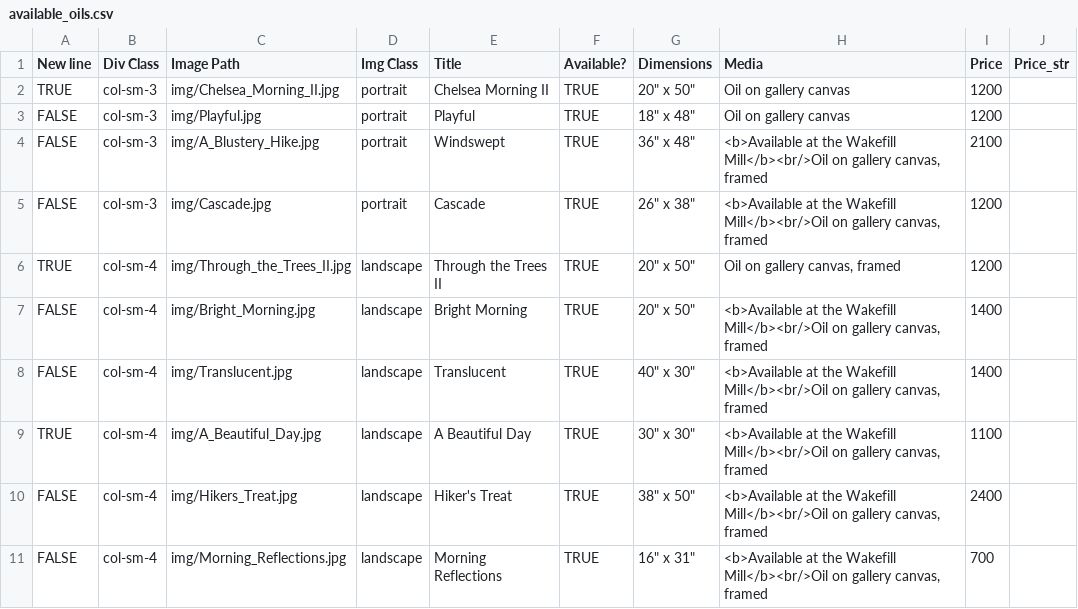
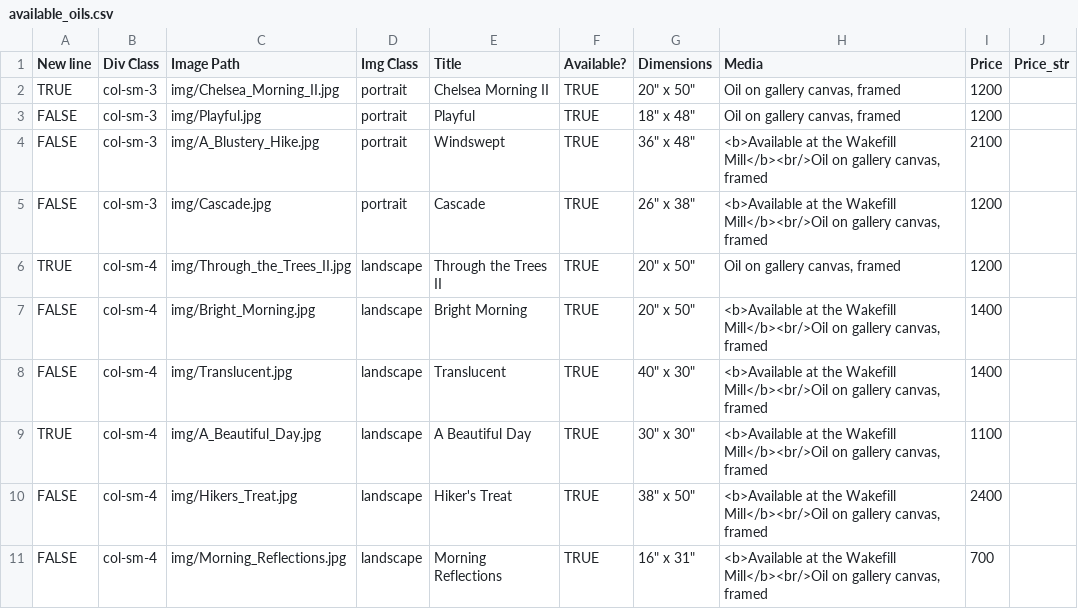
Before and after one commit to BYachnin/linayachninsite, a CSV file: paintings/available_oils.csv, drawn as a sheet.

Commit message:
Updated two paintings as being framed

```diff
--- a/paintings/available_oils.csv
+++ b/paintings/available_oils.csv
@@ -1,4 +1,4 @@
 New line,Div Class,Image Path,Img Class,Title,Available?,Dimensions,Media,Price,Price_str
-TRUE,col-sm-3,img/Chelsea_Morning_II.jpg,portrait,Chelsea Morning II,TRUE,"20"" x 50""",Oil on gallery canvas,1200,
-FALSE,col-sm-3,img/Playful.jpg,portrait,Playful,TRUE,"18"" x 48""",Oil on gallery canvas,1200,
+TRUE,col-sm-3,img/Chelsea_Morning_II.jpg,portrait,Chelsea Morning II,TRUE,"20"" x 50""","Oil on gallery canvas, framed",1200,
+FALSE,col-sm-3,img/Playful.jpg,portrait,Playful,TRUE,"18"" x 48""","Oil on gallery canvas, framed",1200,
 FALSE,col-sm-3,img/A_Blustery_Hike.jpg,portrait,Windswept,TRUE,"36"" x 48""","<b>Available at the Wakefill Mill</b><br/>Oil on gallery canvas, framed",2100,
```
Also changed, not shown: paintings/landscapes_oils.csv.
